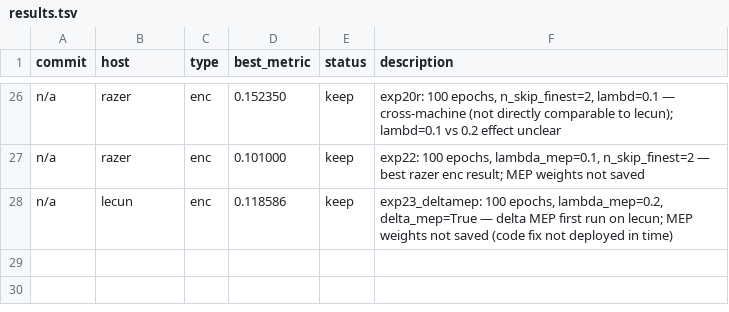
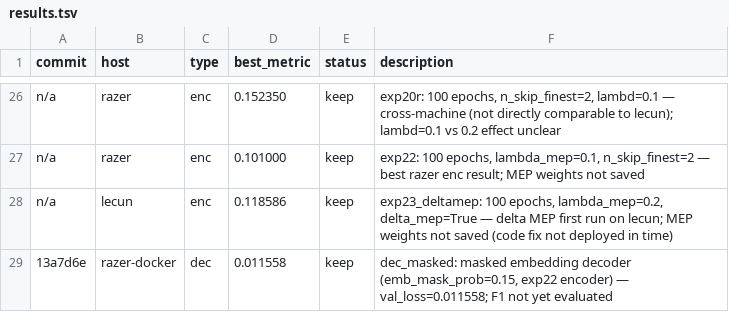
Before and after one commit to drscotthawley/midi-rae, a TSV file: results.tsv, drawn as a sheet; only a part is shown, gaps mark what is left out; the diff names each change by its address in the sheet, - before the commit and + after, or states it on an @@ line.

```diff
--- a/results.tsv
+++ b/results.tsv
+row 29: 13a7d6e | razer-docker | dec | 0.011558 | keep | dec_masked: masked embedding decoder (emb_mask_prob=0.15, exp22 encoder) — val_loss=0.011558; F1 not yet evaluated
```
